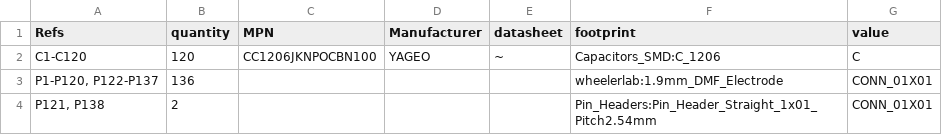
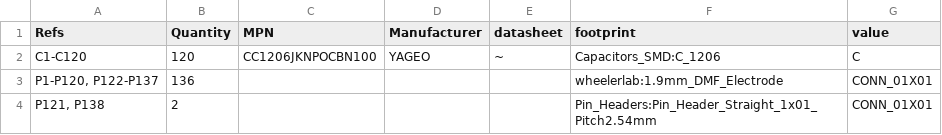
Before and after one commit to sci-bots/dropbot-120-channel-test-board.kicad, a CSV file: manufacturing/default/120-channel-test-board-BOM.csv, drawn as a sheet.

Commit message:
Capitalize "Quantity" in BOM

```diff
--- a/manufacturing/default/120-channel-test-board-BOM.csv
+++ b/manufacturing/default/120-channel-test-board-BOM.csv
@@ -1,2 +1,2 @@
-Refs,quantity,MPN,Manufacturer,datasheet,footprint,value
+Refs,Quantity,MPN,Manufacturer,datasheet,footprint,value
 C1-C120,120,CC1206JKNPOCBN100,YAGEO,~,Capacitors_SMD:C_1206,C
```
